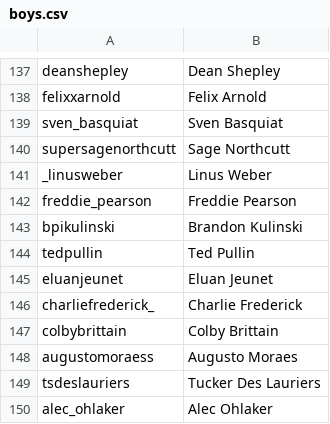
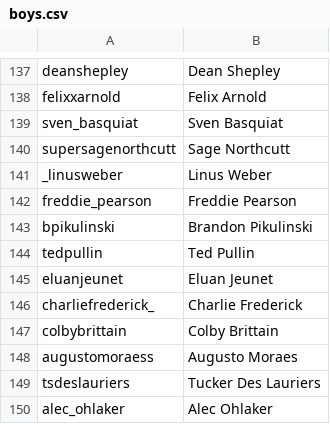
Before and after one commit to vincentwetzel/IG_Sorter, a CSV file: boys.csv, drawn as a sheet; only a part is shown, gaps mark what is left out; the diff covers the shown part only.

```diff
--- a/boys.csv
+++ b/boys.csv
@@ -142,3 +142,3 @@ _linusweber,Linus Weber
 freddie_pearson,Freddie Pearson
-bpikulinski,Brandon Kulinski
+bpikulinski,Brandon Pikulinski
 tedpullin,Ted Pullin
```
Also changed, not shown: 87 added rows elsewhere in this file, 2 other files.
